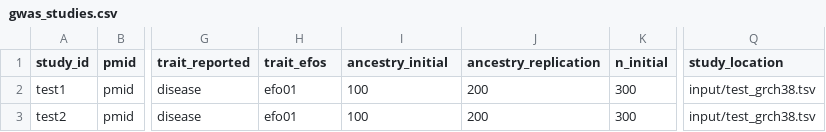
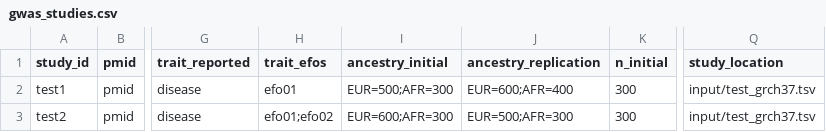
Before and after one commit to thehyve/genetics-v2d-data, a CSV file: add_study/input/gwas_studies.csv, drawn as a sheet; only a part is shown, gaps mark what is left out; the diff names each change by its address in the sheet, - before the commit and + after, or states it on an @@ line.

```diff
--- a/add_study/input/gwas_studies.csv
+++ b/add_study/input/gwas_studies.csv
-I2 (ancestry_initial): 100
+I2 (ancestry_initial): EUR=500;AFR=300
-J2 (ancestry_replication): 200
+J2 (ancestry_replication): EUR=600;AFR=400
-Q2:Q3 (study_location): input/test_grch38.tsv
+Q2:Q3 (study_location): input/test_grch37.tsv
-H3 (trait_efos): efo01
+H3 (trait_efos): efo01;efo02
-I3 (ancestry_initial): 100
+I3 (ancestry_initial): EUR=600;AFR=300
-J3 (ancestry_replication): 200
+J3 (ancestry_replication): EUR=500;AFR=300
```
Also changed, not shown: 3 other files.
